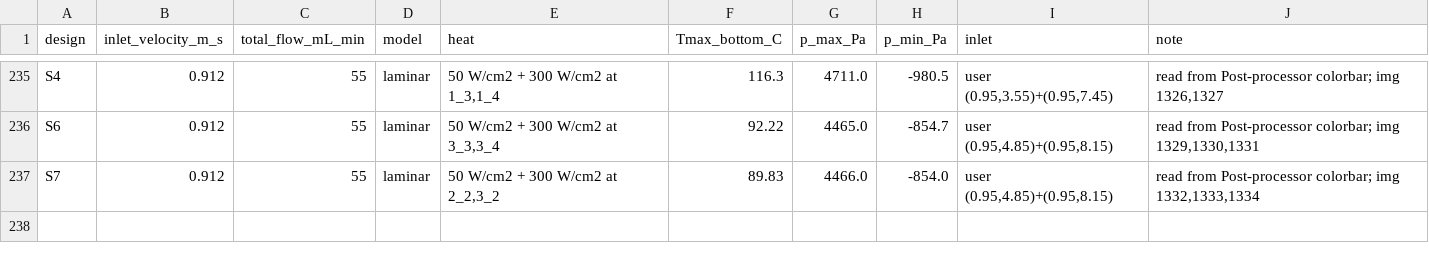
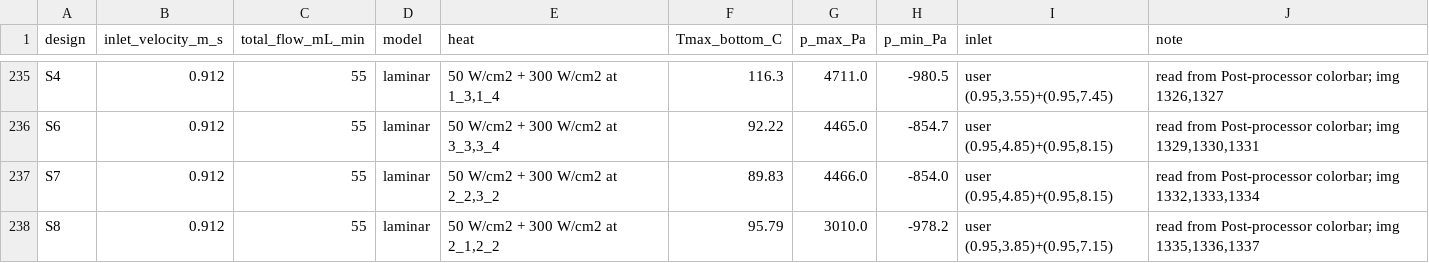
Before and after one commit to cooltime2026/hotspot-agent, a CSV file: manifold_agent/data/direct_runs.csv, drawn as a sheet; only a part is shown, gaps mark what is left out.

```diff
--- a/manifold_agent/data/direct_runs.csv
+++ b/manifold_agent/data/direct_runs.csv
@@ -237 +237,2 @@ S6,0.912,55,laminar,"50 W/cm2 + 300 W/cm2 at 3_3,3_4",92.22,4465.0,-854.7,"user
 S7,0.912,55,laminar,"50 W/cm2 + 300 W/cm2 at 2_2,3_2",89.83,4466.0,-854.0,"user (0.95,4.85)+(0.95,8.15)","read from Post-processor colorbar; img 1332,1333,1334"
+S8,0.912,55,laminar,"50 W/cm2 + 300 W/cm2 at 2_1,2_2",95.79,3010.0,-978.2,"user (0.95,3.85)+(0.95,7.15)","read from Post-processor colorbar; img 1335,1336,1337"
```
Also changed, not shown: manifold_agent/data/ml/cell_temps.csv, manifold_agent/data/ml/channel_temps.csv, 15 other files.
